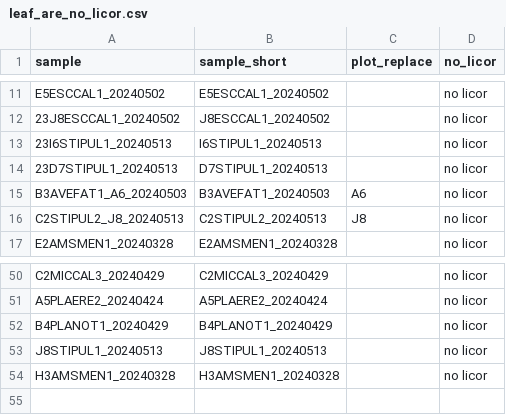
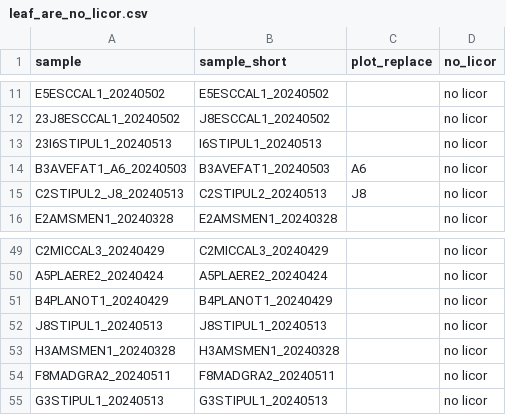
Before and after one commit to bwainwri/drought_frameworks, a CSV file: leaf_are_no_licor.csv, drawn as a sheet; only a part is shown, gaps mark what is left out; removed rows and columns are numbered as before the commit, all else as after; the diff names each change by its address in the sheet, - before the commit and + after, or states it on an @@ line.

```diff
--- a/leaf_are_no_licor.csv
+++ b/leaf_are_no_licor.csv
-row 14: 23D7STIPUL1_20240513 | D7STIPUL1_20240513 |  | no licor
+row 54: F8MADGRA2_20240511 | F8MADGRA2_20240511 |  | no licor
+row 55: G3STIPUL1_20240513 | G3STIPUL1_20240513 |  | no licor
```
Also changed, not shown: leaf_licor_area.csv, licor.csv, 3 other files.
